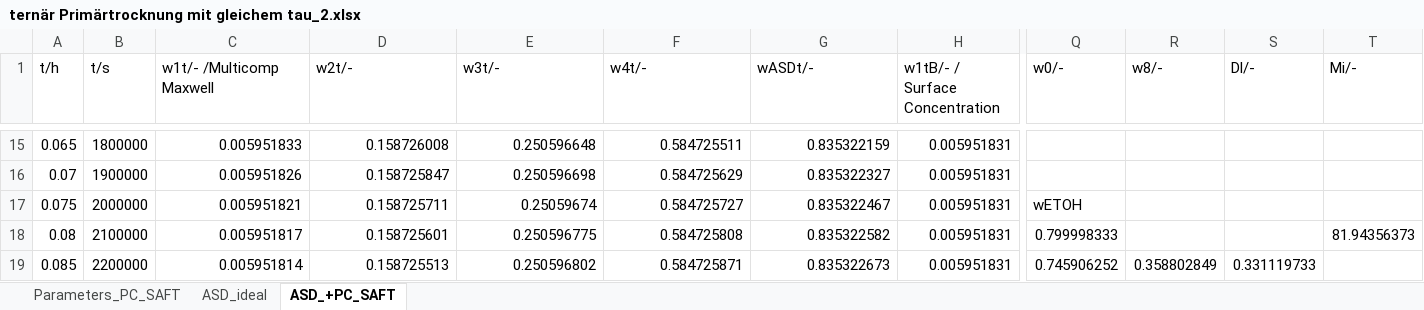
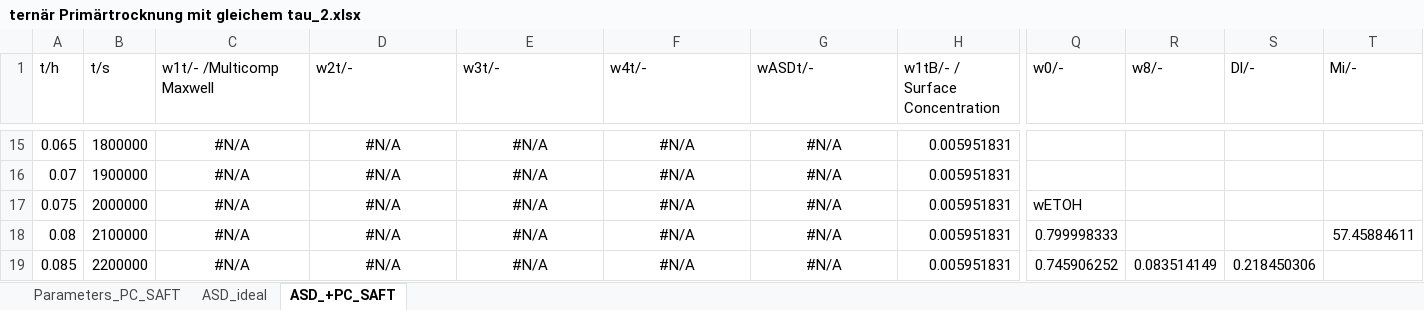
Before and after one commit to Borrdom/diffusionpy, an Excel workbook: examples_sheets/ternär Primärtrocknung mit gleichem tau_2.xlsx, sheet ASD_+PC_SAFT, drawn as a sheet; only a part is shown, gaps mark what is left out; values as stored, in another font and other column widths than the file's, no borders; charts and pictures not drawn; the diff covers the shown part only; the diff names each change by its address in the sheet, - before the commit and + after, or states it on an @@ line.

Commit message:
improved speed of PC-SAFT calculations during diffusion modeling via parallelization

```diff
--- a/examples_sheets/ternär Primärtrocknung mit gleichem tau_2.xlsx (sheet ASD_+PC_SAFT)
+++ b/examples_sheets/ternär Primärtrocknung mit gleichem tau_2.xlsx (sheet ASD_+PC_SAFT)
-C15:G19 alignment: right
+C15:G19 alignment: center
-C15 (w1t/- /Multicomp Maxwell): 0.005951833
+C15 (w1t/- /Multicomp Maxwell): #N/A
-D15 (w2t/-): 0.158726008
+D15 (w2t/-): #N/A
-E15 (w3t/-): 0.250596648
+E15 (w3t/-): #N/A
-F15 (w4t/-): 0.584725511
+F15 (w4t/-): #N/A
-G15 (wASDt/-): 0.835322159
+G15 (wASDt/-): #N/A
-C16 (w1t/- /Multicomp Maxwell): 0.005951826
+C16 (w1t/- /Multicomp Maxwell): #N/A
-D16 (w2t/-): 0.158725847
+D16 (w2t/-): #N/A
-E16 (w3t/-): 0.250596698
+E16 (w3t/-): #N/A
-F16 (w4t/-): 0.584725629
+F16 (w4t/-): #N/A
-G16 (wASDt/-): 0.835322327
+G16 (wASDt/-): #N/A
-C17 (w1t/- /Multicomp Maxwell): 0.005951821
+C17 (w1t/- /Multicomp Maxwell): #N/A
-D17 (w2t/-): 0.158725711
+D17 (w2t/-): #N/A
-E17 (w3t/-): 0.25059674
+E17 (w3t/-): #N/A
-F17 (w4t/-): 0.584725727
+F17 (w4t/-): #N/A
-G17 (wASDt/-): 0.835322467
+G17 (wASDt/-): #N/A
-C18 (w1t/- /Multicomp Maxwell): 0.005951817
+C18 (w1t/- /Multicomp Maxwell): #N/A
-D18 (w2t/-): 0.158725601
+D18 (w2t/-): #N/A
-E18 (w3t/-): 0.250596775
+E18 (w3t/-): #N/A
-F18 (w4t/-): 0.584725808
+F18 (w4t/-): #N/A
-G18 (wASDt/-): 0.835322582
+G18 (wASDt/-): #N/A
-T18 (Mi/-): 81.94356373
+T18 (Mi/-): 57.45884611
-C19 (w1t/- /Multicomp Maxwell): 0.005951814
+C19 (w1t/- /Multicomp Maxwell): #N/A
-D19 (w2t/-): 0.158725513
+D19 (w2t/-): #N/A
-E19 (w3t/-): 0.250596802
+E19 (w3t/-): #N/A
-F19 (w4t/-): 0.584725871
+F19 (w4t/-): #N/A
-G19 (wASDt/-): 0.835322673
+G19 (wASDt/-): #N/A
-R19 (w8/-): 0.358802849
+R19 (w8/-): 0.083514149
-S19 (Dl/-): 0.331119733
+S19 (Dl/-): 0.218450306
```
Also changed, not shown: 310 edited cells and cell formats elsewhere in this sheet, charts or pictures, 8 other files.
